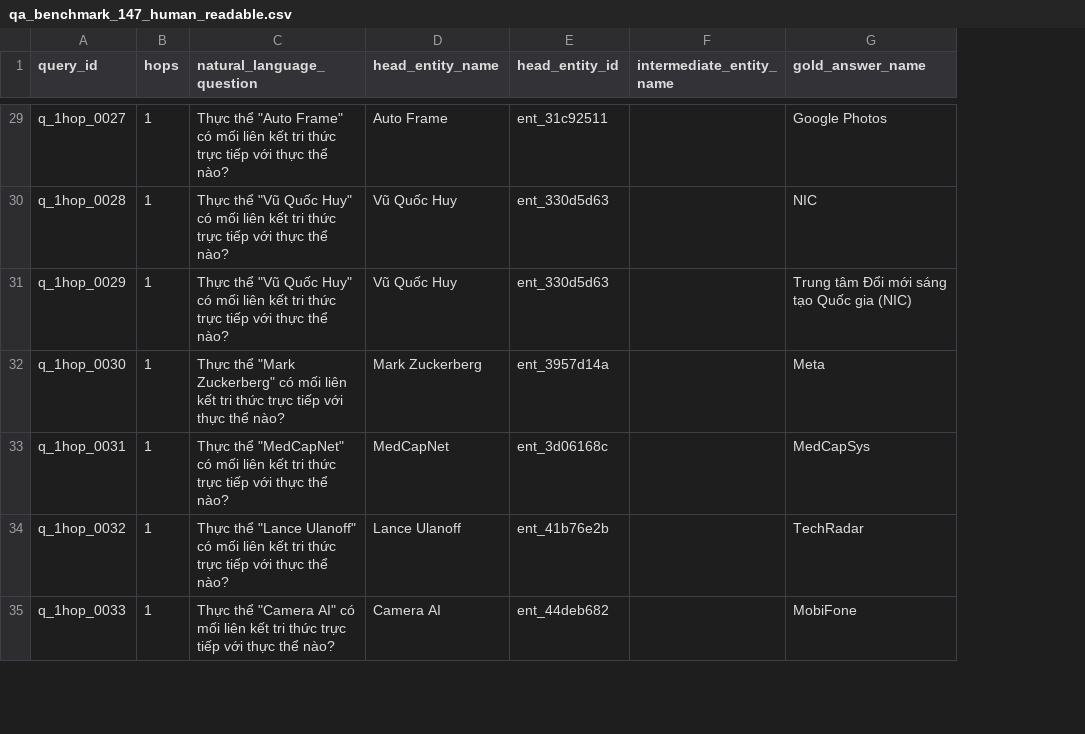
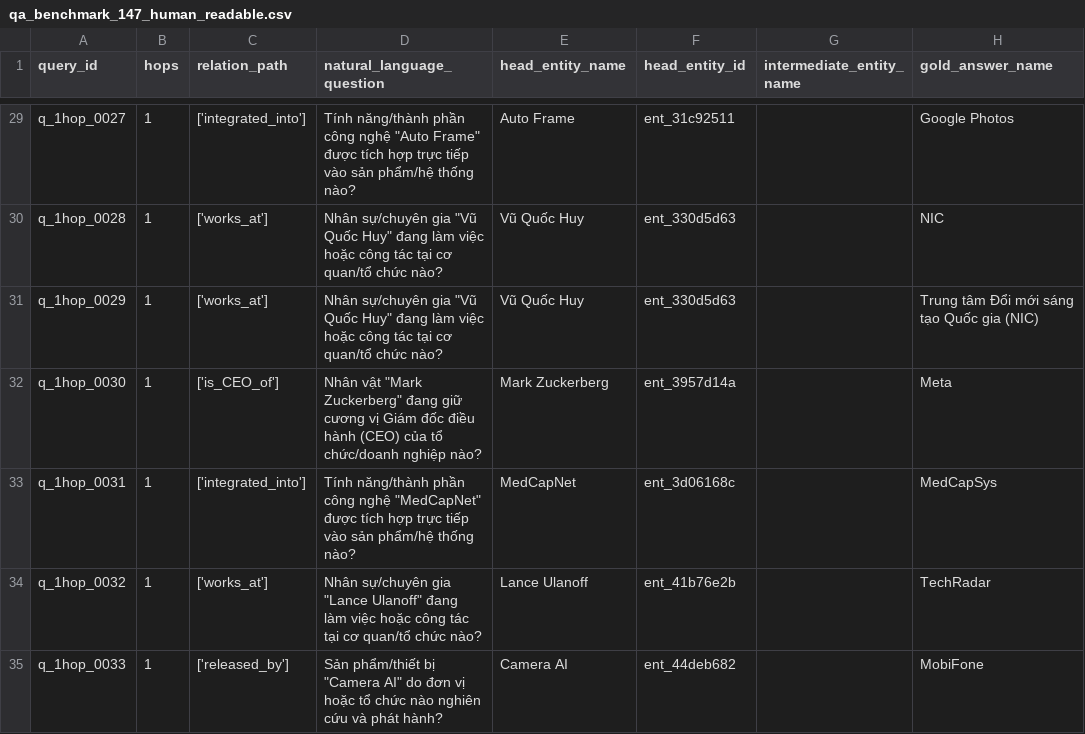
Before and after one commit to evolving-kg-drift-research/evolving-kg-drift, a CSV file: reports/qa_benchmark_147_human_readable.csv, drawn as a sheet; only a part is shown, gaps mark what is left out; addresses are those after the commit; the diff covers the shown part only; the diff names each change by its address in the sheet, - before the commit and + after, or states it on an @@ line.

```diff
--- a/reports/qa_benchmark_147_human_readable.csv
+++ b/reports/qa_benchmark_147_human_readable.csv
+column C (relation_path), rows 29-35: ['integrated_into'] | ['works_at'] | ['works_at'] | ['is_CEO_of'] | ['integrated_into'] | ['works_at'] | ['released_by']
-D29 (natural_language_question): Thực thể "Auto Frame" có mối liên kết tri thức trực tiếp với thực thể nào?
+D29 (natural_language_question): Tính năng/thành phần công nghệ "Auto Frame" được tích hợp trực tiếp vào sản phẩm/hệ thống nào?
-D30:D31 (natural_language_question): Thực thể "Vũ Quốc Huy" có mối liên kết tri thức trực tiếp với thực thể nào?
+D30:D31 (natural_language_question): Nhân sự/chuyên gia "Vũ Quốc Huy" đang làm việc hoặc công tác tại cơ quan/tổ chức nào?
-D32 (natural_language_question): Thực thể "Mark Zuckerberg" có mối liên kết tri thức trực tiếp với thực thể nào?
+D32 (natural_language_question): Nhân vật "Mark Zuckerberg" đang giữ cương vị Giám đốc điều hành (CEO) của tổ chức/doanh nghiệp nào?
-D33 (natural_language_question): Thực thể "MedCapNet" có mối liên kết tri thức trực tiếp với thực thể nào?
+D33 (natural_language_question): Tính năng/thành phần công nghệ "MedCapNet" được tích hợp trực tiếp vào sản phẩm/hệ thống nào?
-D34 (natural_language_question): Thực thể "Lance Ulanoff" có mối liên kết tri thức trực tiếp với thực thể nào?
+D34 (natural_language_question): Nhân sự/chuyên gia "Lance Ulanoff" đang làm việc hoặc công tác tại cơ quan/tổ chức nào?
-D35 (natural_language_question): Thực thể "Camera AI" có mối liên kết tri thức trực tiếp với thực thể nào?
+D35 (natural_language_question): Sản phẩm/thiết bị "Camera AI" do đơn vị hoặc tổ chức nào nghiên cứu và phát hành?
```
Also changed, not shown: 140 edited cells elsewhere in this file, 7 other files.
